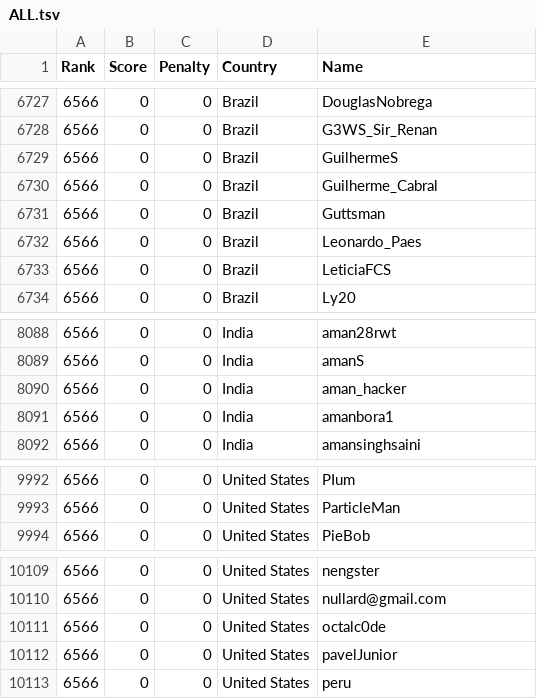
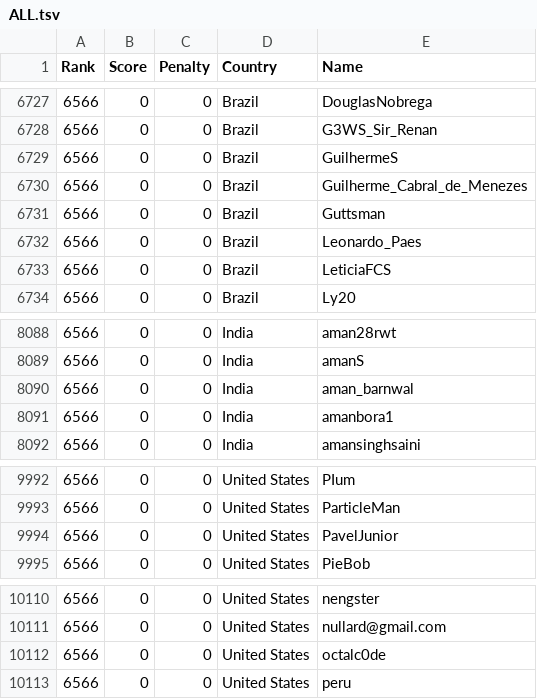
Before and after one commit to Sea-n/GCJ-score, a TSV file: 2020-Round1B/ALL.tsv, drawn as a sheet; only a part is shown, gaps mark what is left out.

```diff
--- a/2020-Round1B/ALL.tsv
+++ b/2020-Round1B/ALL.tsv
@@ -6729,3 +6729,3 @@ Rank	Score	Penalty	Country	Name
 6566	0	0	Brazil	GuilhermeS
-6566	0	0	Brazil	Guilherme_Cabral
+6566	0	0	Brazil	Guilherme_Cabral_de_Menezes
 6566	0	0	Brazil	Guttsman
@@ -8089,3 +8089,3 @@ Rank	Score	Penalty	Country	Name
 6566	0	0	India	amanS
-6566	0	0	India	aman_hacker
+6566	0	0	India	aman_barnwal
 6566	0	0	India	amanbora1
@@ -9993,2 +9993,3 @@ Rank	Score	Penalty	Country	Name
 6566	0	0	United States	ParticleMan
+6566	0	0	United States	PavelJunior
 6566	0	0	United States	PieBob
@@ -10111,3 +10112,2 @@ Rank	Score	Penalty	Country	Name
 6566	0	0	United States	octalc0de
-6566	0	0	United States	pavelJunior
 6566	0	0	United States	peru
```
Also changed, not shown: 2020-Round1B/India.tsv, 2020-Round1B/United States.tsv.
